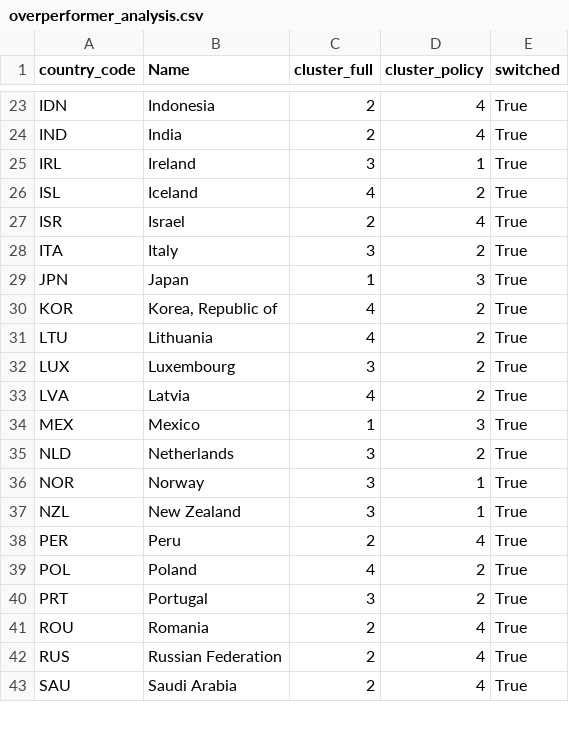
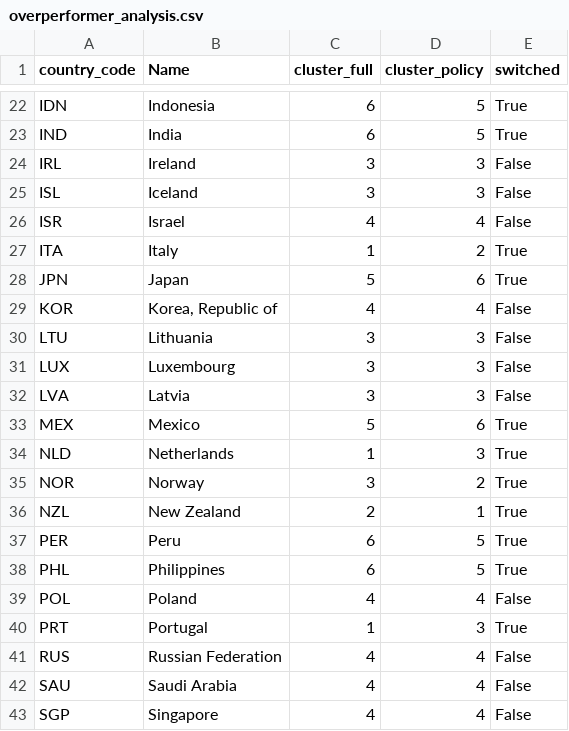
Before and after one commit to irvsam/Identifying-and-Tracking-Climate-Policy-Archetypes, a CSV file: notebooks/outputs/overperformer_analysis.csv, drawn as a sheet; only a part is shown, gaps mark what is left out; removed rows and columns are numbered as before the commit, all else as after; the diff covers the shown part only; the diff names each change by its address in the sheet, - before the commit and + after, or states it on an @@ line.

```diff
--- a/notebooks/outputs/overperformer_analysis.csv
+++ b/notebooks/outputs/overperformer_analysis.csv
-C22:C23 (cluster_full): 2
+C22:C23 (cluster_full): 6
-D22:D23 (cluster_policy): 4
+D22:D23 (cluster_policy): 5
-D24 (cluster_policy): 1
+D24 (cluster_policy): 3
-E24:E26 (switched): True
+E24:E26 (switched): False
-C25 (cluster_full): 4
+C25 (cluster_full): 3
-D25 (cluster_policy): 2
+D25 (cluster_policy): 3
-C26 (cluster_full): 2
+C26 (cluster_full): 4
-C27 (cluster_full): 3
+C27 (cluster_full): 1
-C28 (cluster_full): 1
+C28 (cluster_full): 5
-D28 (cluster_policy): 3
+D28 (cluster_policy): 6
-D29 (cluster_policy): 2
+D29 (cluster_policy): 4
-E29:E32 (switched): True
+E29:E32 (switched): False
-C30 (cluster_full): 4
+C30 (cluster_full): 3
-D30:D32 (cluster_policy): 2
+D30:D32 (cluster_policy): 3
-C32 (cluster_full): 4
+C32 (cluster_full): 3
-C33 (cluster_full): 1
+C33 (cluster_full): 5
-D33 (cluster_policy): 3
+D33 (cluster_policy): 6
-C34 (cluster_full): 3
+C34 (cluster_full): 1
-D34 (cluster_policy): 2
+D34 (cluster_policy): 3
-D35 (cluster_policy): 1
+D35 (cluster_policy): 2
-C36 (cluster_full): 3
+C36 (cluster_full): 2
-C37 (cluster_full): 2
+C37 (cluster_full): 6
-D37 (cluster_policy): 4
+D37 (cluster_policy): 5
+row 38: PHL | Philippines | 6 | 5 | True
-D39 (cluster_policy): 2
+D39 (cluster_policy): 4
-E39 (switched): True
+E39 (switched): False
-C40 (cluster_full): 3
+C40 (cluster_full): 1
-D40 (cluster_policy): 2
+D40 (cluster_policy): 3
-row 41: ROU | Romania | 2 | 4 | True
-C41:C42 (cluster_full): 2
+C41:C42 (cluster_full): 4
-E41:E42 (switched): True
+E41:E42 (switched): False
+row 43: SGP | Singapore | 4 | 4 | False
```
Also changed, not shown: 3 added rows, 2 removed rows and 43 edited cells elsewhere in this file, data/processed/avg_cleaned_feature_matrix.csv, data/processed/climate_archetypes_avg.csv, 29 other files.
